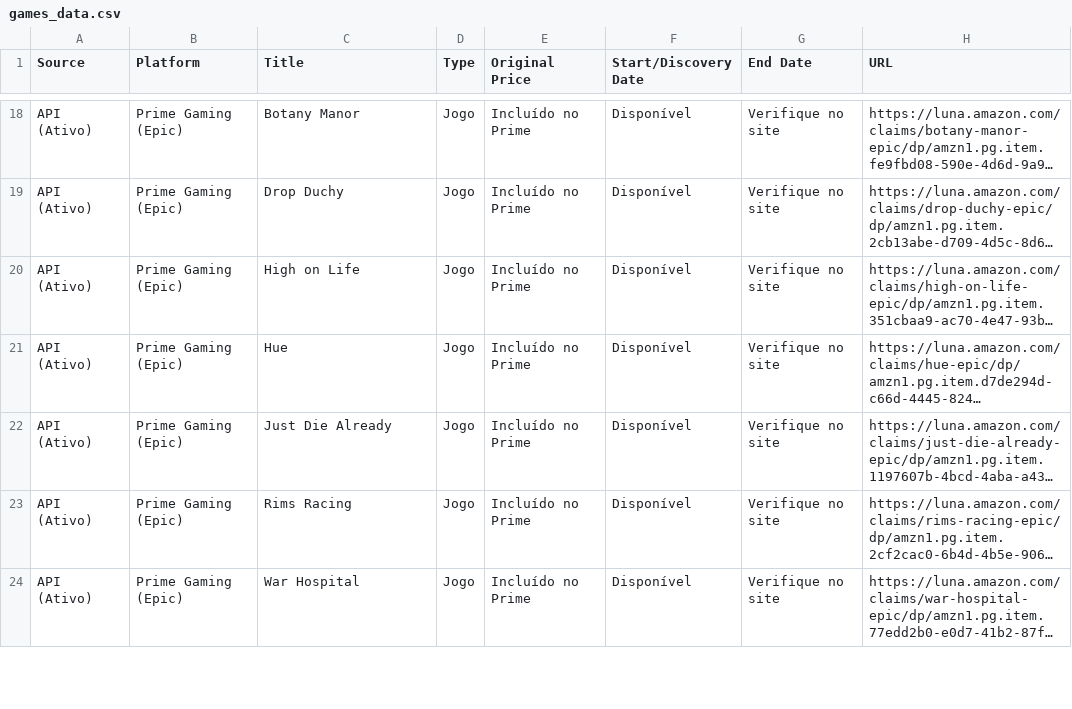
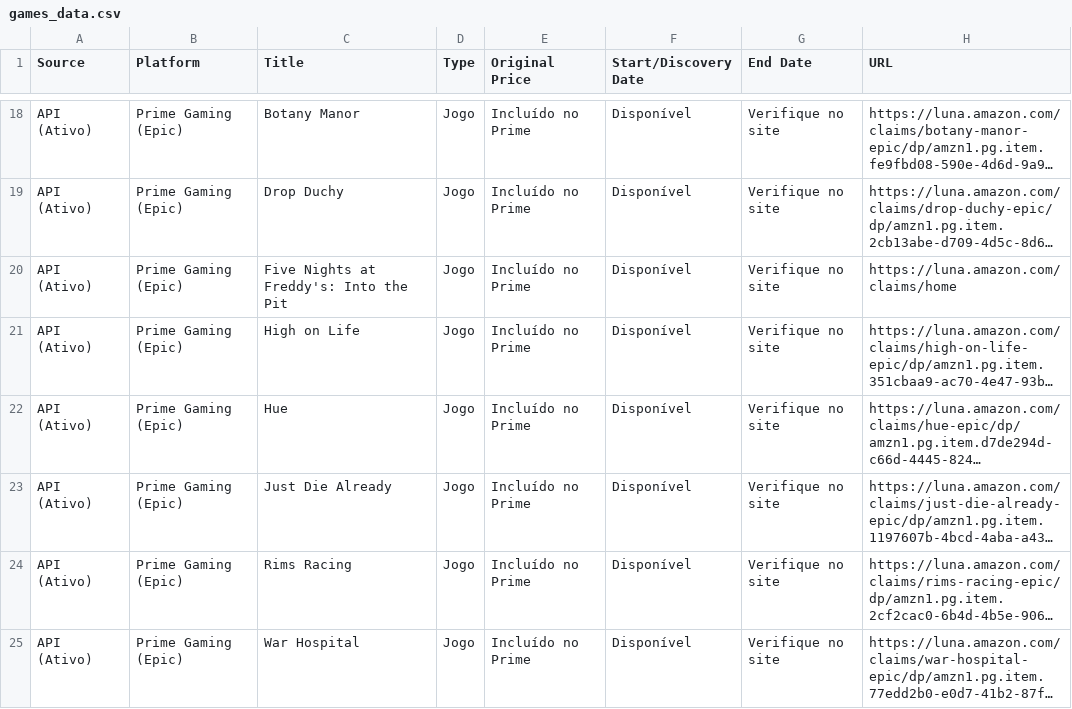
Before and after one commit to yuriluna85/games-for-free, a CSV file: games_data.csv, drawn as a sheet; only a part is shown, gaps mark what is left out; long unchanged cells end in …; the diff covers the shown part only; the diff names each change by its address in the sheet, - before the commit and + after, or states it on an @@ line.

```diff
--- a/games_data.csv
+++ b/games_data.csv
+row 20: API (Ativo) | Prime Gaming (Epic) | Five Nights at Freddy's: Into the Pit | Jogo | Incluído no Prime | Disponível | Verifique no site | https://luna.amazon.com/claims/home
```
Also changed, not shown: 2 added rows elsewhere in this file, 5 other files.
